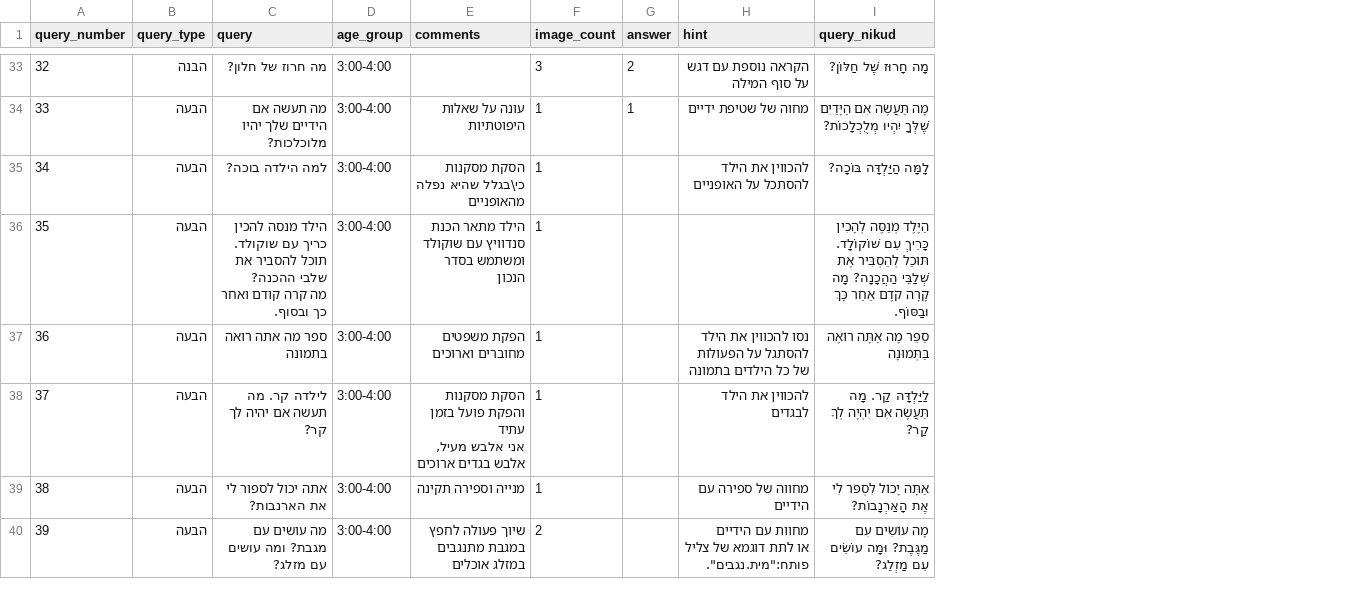
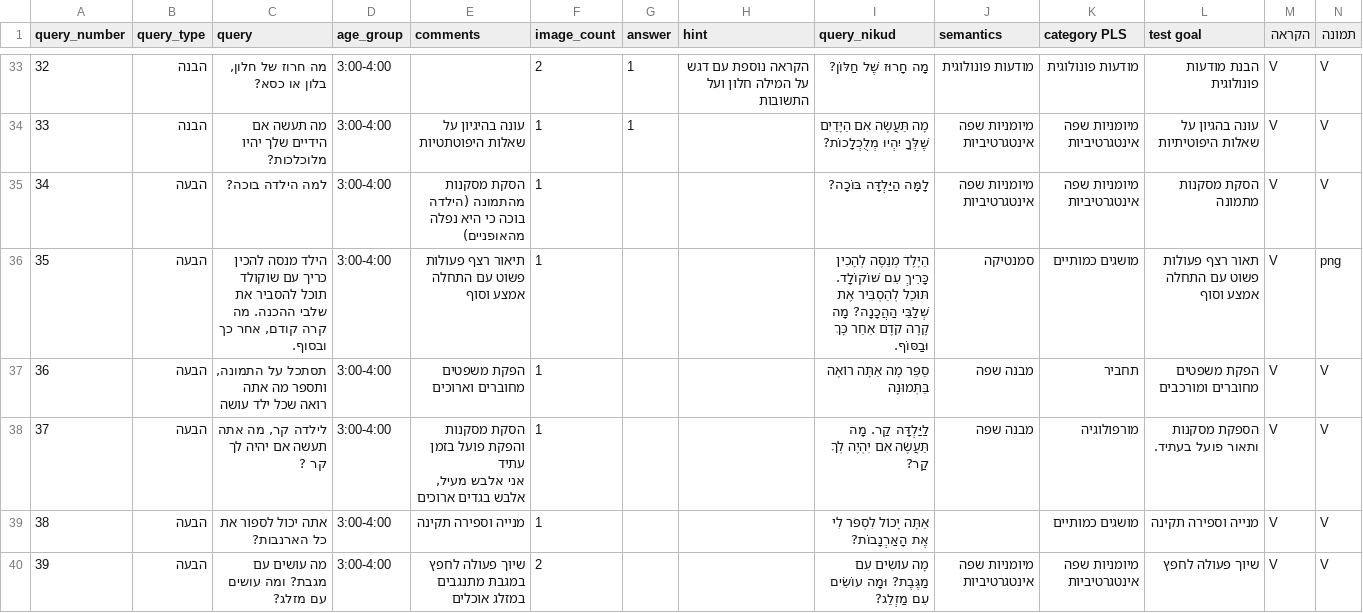
Before and after one commit to LinkCaring/seeandsay, a CSV file: frontend_demo/resources/query_database.csv, drawn as a sheet; only a part is shown, gaps mark what is left out; ↵ is a line break in a cell; the diff covers the shown part only; the diff names each change by its address in the sheet, - before the commit and + after, or states it on an @@ line.

```diff
--- a/frontend_demo/resources/query_database.csv
+++ b/frontend_demo/resources/query_database.csv
+column J (semantics), rows 33-40: מודעות פונולוגית | מיומניות שפה אינטגרטיביות | מיומניות שפה אינטגרטיביות | סמנטיקה | מבנה שפה | מבנה שפה |  | מיומניות שפה אינטגרטיביות
+column K (category PLS), rows 33-40: מודעות פונולוגית | מיומניות שפה אינטגרטיביות | מיומניות שפה אינטגרטיביות | מושגים כמותיים | תחביר | מורפולוגיה | מושגים כמותיים | מיומניות שפה אינטגרטיביות
+column L (test goal), rows 33-40: הבנת מודעות פונולוגית | עונה בהגיון על שאלות היפוטיתיות | הסקת מסקנות מתמונה | תאור רצף פעולות פשוט עם התחלה אמצע וסוף | הפקת משפטים מחוברים ומורכבים | הספקת מסקנות ותאור פועל בעתיד. | מנייה וספירה תקינה | שיוך פעולה לחפץ
+column M (הקראה), rows 33-40: all V
+column N (תמונה), rows 33-40: V | V | V | png | V | V | V | V
-C33 (query): מה חרוז של חלון?
+C33 (query): מה חרוז של חלון, בלון או כסא?
-F33 (image_count): 3
+F33 (image_count): 2
-G33 (answer): 2
+G33 (answer): 1
-H33 (hint): הקראה נוספת עם דגש על סוף המילה
+H33 (hint): הקראה נוספת עם דגש על המילה חלון ועל התשובות
-B34 (query_type): הבעה
+B34 (query_type): הבנה
-E34 (comments): עונה על שאלות היפוטתיות
+E34 (comments): עונה בהיגיון על שאלות היפוטתטיות
-H34 (hint): מחוה של שטיפת ידיים
+H34 (hint): (empty)
-E35 (comments): הסקת מסקנות ↵ כי\בגלל שהיא נפלה מהאופניים
+E35 (comments): הסקת מסקנות מהתמונה (הילדה בוכה כי היא נפלה מהאופניים)
-H35 (hint): להכווין את הילד להסתכל על האופניים
+H35 (hint): (empty)
-C36 (query): …כריך עם שוקולד. תוכל להסביר את שלבי ההכנה? ↵ מה קרה קודם ואחר כך ובסוף.
+C36 (query): …כריך עם שוקולד תוכל להסביר את שלבי ההכנה. מה קרה קודם, אחר כך ובסוף.
-E36 (comments): הילד מתאר הכנת סנדוויץ עם שוקולד ומשתמש בסדר הנכון
+E36 (comments): תיאור רצף פעולות פשוט עם התחלה אמצע וסוף
-C37 (query): ספר מה אתה רואה בתמונה
+C37 (query): תסתכל על התמונה, ותספר מה אתה רואה שכל ילד עושה
-H37 (hint): נסו להכווין את הילד להסתגל על הפעולות של כל הילדים בתמונה
+H37 (hint): (empty)
-C38 (query): לילדה קר. מה תעשה אם יהיה לך קר?
+C38 (query): לילדה קר, מה אתה תעשה אם יהיה לך קר ?
-H38 (hint): להכווין את הילד לבגדים
+H38 (hint): (empty)
-C39 (query): אתה יכול לספור לי את הארנבות?
+C39 (query): אתה יכול לספור את כל הארנבות?
-H39 (hint): מחווה של ספירה עם הידיים
+H39 (hint): (empty)
-H40 (hint): מחוות עם הידיים ↵ או לתת דוגמא של צליל פותח:"מית.נגבים".
+H40 (hint): (empty)
```
Also changed, not shown: 127 edited cells elsewhere in this file.
